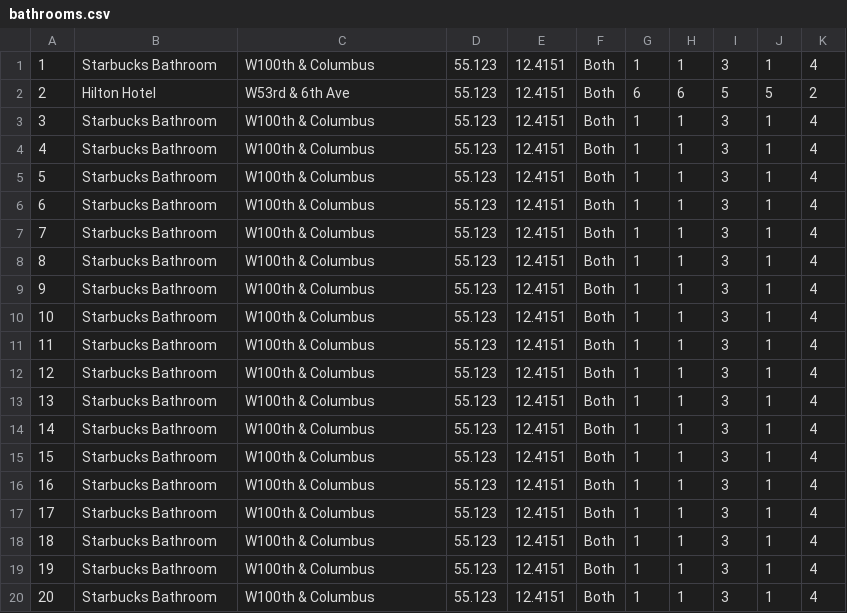
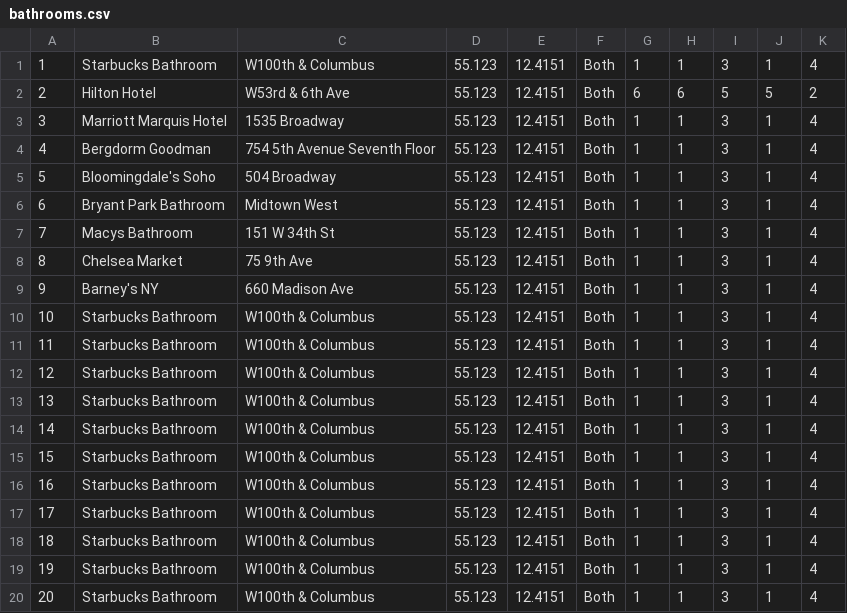
Before and after one commit to elmwoodtim/cbs-centralbathroomsolution, a CSV file: static/bathroomapp/bathrooms.csv, drawn as a sheet.

Commit message:
Update bathrooms.csv

```diff
--- a/static/bathroomapp/bathrooms.csv
+++ b/static/bathroomapp/bathrooms.csv
@@ -2,9 +2,9 @@
 2,Hilton Hotel,W53rd & 6th Ave,55.123,12.4151,Both,6,6,5,5,2
-3,Starbucks Bathroom,W100th & Columbus,55.123,12.4151,Both,1,1,3,1,4
-4,Starbucks Bathroom,W100th & Columbus,55.123,12.4151,Both,1,1,3,1,4
-5,Starbucks Bathroom,W100th & Columbus,55.123,12.4151,Both,1,1,3,1,4
-6,Starbucks Bathroom,W100th & Columbus,55.123,12.4151,Both,1,1,3,1,4
-7,Starbucks Bathroom,W100th & Columbus,55.123,12.4151,Both,1,1,3,1,4
-8,Starbucks Bathroom,W100th & Columbus,55.123,12.4151,Both,1,1,3,1,4
-9,Starbucks Bathroom,W100th & Columbus,55.123,12.4151,Both,1,1,3,1,4
+3,Marriott Marquis Hotel,1535 Broadway,55.123,12.4151,Both,1,1,3,1,4
+4,Bergdorm Goodman,754 5th Avenue Seventh Floor,55.123,12.4151,Both,1,1,3,1,4
+5,Bloomingdale's Soho,504 Broadway,55.123,12.4151,Both,1,1,3,1,4
+6,Bryant Park Bathroom,Midtown West,55.123,12.4151,Both,1,1,3,1,4
+7,Macys Bathroom,151 W 34th St,55.123,12.4151,Both,1,1,3,1,4
+8,Chelsea Market,75 9th Ave,55.123,12.4151,Both,1,1,3,1,4
+9,Barney's NY,660 Madison Ave,55.123,12.4151,Both,1,1,3,1,4
 10,Starbucks Bathroom,W100th & Columbus,55.123,12.4151,Both,1,1,3,1,4
```
